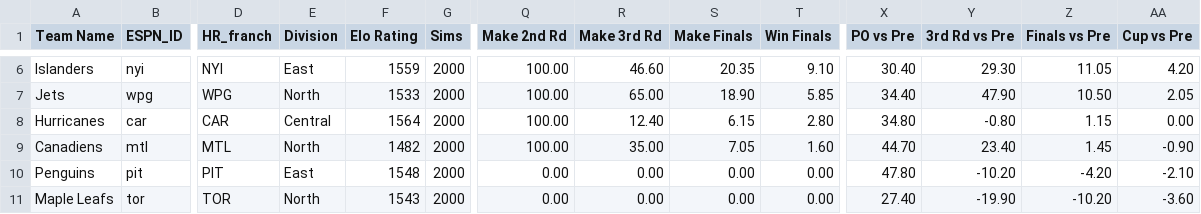
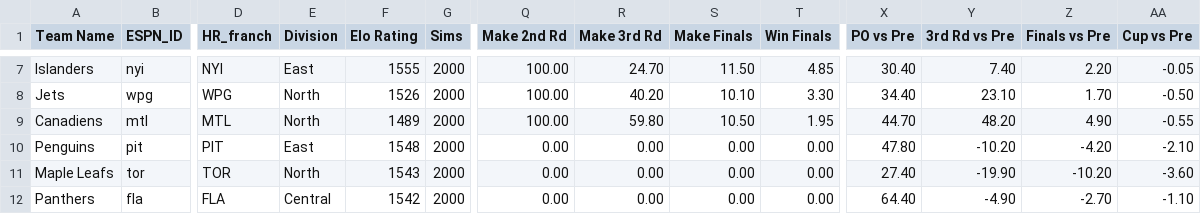
Before and after one commit to Neil-Paine-1/NHL-Player-And-Team-Ratings, a CSV file: NHL-odds-current.csv, drawn as a sheet; only a part is shown, gaps mark what is left out; the shorter side is filled out with more unchanged rows; removed rows and columns are numbered as before the commit, all else as after; rows hold the shown columns only; the diff covers the shown part only; the diff names each change by its address in the sheet, - before the commit and + after, or states it on an @@ line.

```diff
--- a/NHL-odds-current.csv
+++ b/NHL-odds-current.csv
-F7 (Elo Rating): 1559
+F7 (Elo Rating): 1555
-R7 (Make 3rd Rd): 46.60
+R7 (Make 3rd Rd): 24.70
-S7 (Make Finals): 20.35
+S7 (Make Finals): 11.50
-T7 (Win Finals): 9.10
+T7 (Win Finals): 4.85
-Y7 (3rd Rd vs Pre): 29.30
+Y7 (3rd Rd vs Pre): 7.40
-Z7 (Finals vs Pre): 11.05
+Z7 (Finals vs Pre): 2.20
-AA7 (Cup vs Pre): 4.20
+AA7 (Cup vs Pre): -0.05
-F8 (Elo Rating): 1533
+F8 (Elo Rating): 1526
-R8 (Make 3rd Rd): 65.00
+R8 (Make 3rd Rd): 40.20
-S8 (Make Finals): 18.90
+S8 (Make Finals): 10.10
-T8 (Win Finals): 5.85
+T8 (Win Finals): 3.30
-Y8 (3rd Rd vs Pre): 47.90
+Y8 (3rd Rd vs Pre): 23.10
-Z8 (Finals vs Pre): 10.50
+Z8 (Finals vs Pre): 1.70
-AA8 (Cup vs Pre): 2.05
+AA8 (Cup vs Pre): -0.50
-row 8: Hurricanes | car | CAR | Central | 1564 | 2000 | 100.00 | 12.40 | 6.15 | 2.80 | 34.80 | -0.80 | 1.15 | 0.00
-F9 (Elo Rating): 1482
+F9 (Elo Rating): 1489
-R9 (Make 3rd Rd): 35.00
+R9 (Make 3rd Rd): 59.80
-S9 (Make Finals): 7.05
+S9 (Make Finals): 10.50
-T9 (Win Finals): 1.60
+T9 (Win Finals): 1.95
-Y9 (3rd Rd vs Pre): 23.40
+Y9 (3rd Rd vs Pre): 48.20
-Z9 (Finals vs Pre): 1.45
+Z9 (Finals vs Pre): 4.90
-AA9 (Cup vs Pre): -0.90
+AA9 (Cup vs Pre): -0.55
```
Also changed, not shown: 1 added row and 28 edited cells elsewhere in this file.
